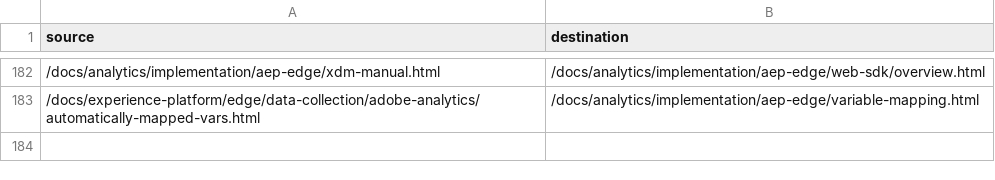
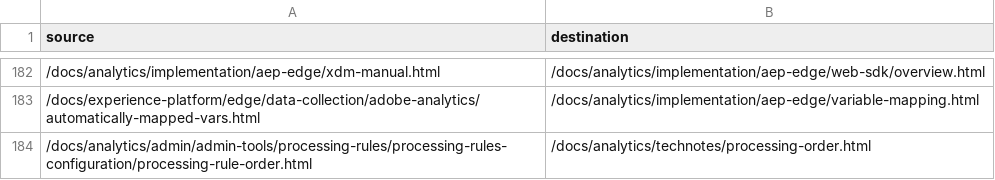
Before and after one commit to AdobeDocs/analytics.nl-NL, a CSV file: redirects.csv, drawn as a sheet; only a part is shown, gaps mark what is left out; the diff names each change by its address in the sheet, - before the commit and + after, or states it on an @@ line.

Commit message:
Synced non localizable files from repo .

```diff
--- a/redirects.csv
+++ b/redirects.csv
+row 184: /docs/analytics/admin/admin-tools/processing-rules/processing-rules-configuration/processing-rule-order.html | /docs/analytics/technotes/processing-order.html
```
